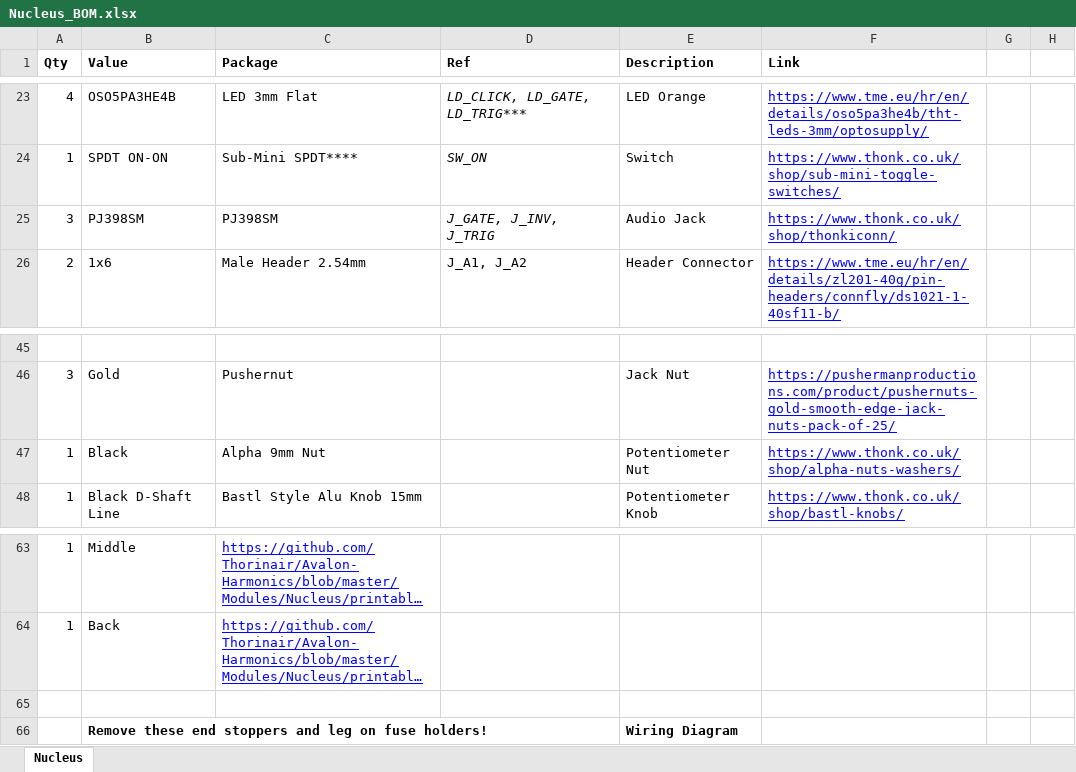
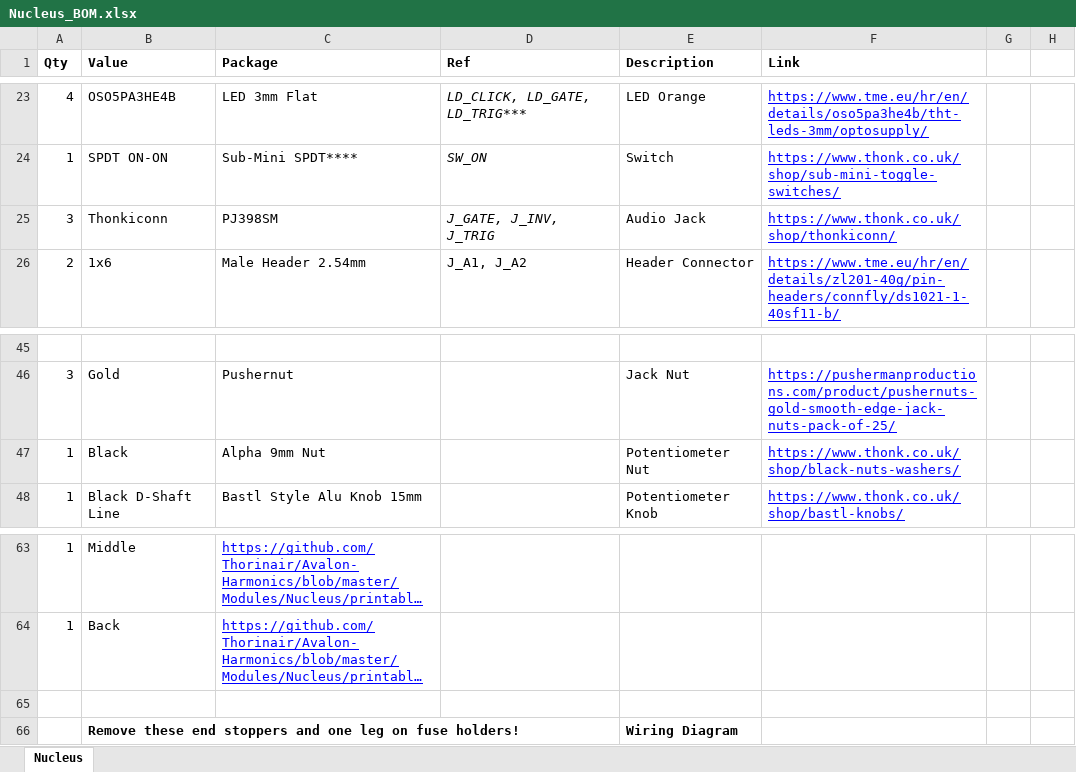
Before and after one commit to Thorinair/Avalon-Harmonics, an Excel workbook: Modules/Nucleus/Nucleus_BOM.xlsx, sheet Nucleus, drawn as a sheet; only a part is shown, gaps mark what is left out; long unchanged cells end in …; values as stored, in another font and other column widths than the file's, no borders; charts and pictures not drawn; the diff names each change by its address in the sheet, - before the commit and + after, or states it on an @@ line.

```diff
--- a/Modules/Nucleus/Nucleus_BOM.xlsx (sheet Nucleus)
+++ b/Modules/Nucleus/Nucleus_BOM.xlsx (sheet Nucleus)
-B25 (Value): PJ398SM
+B25 (Value): Thonkiconn
-F47 (Link): https://www.thonk.co.uk/shop/alpha-nuts-washers/
+F47 (Link): https://www.thonk.co.uk/shop/black-nuts-washers/
-B66 (Value): …stoppers and leg on…
+B66 (Value): …stoppers and one leg on…
```
Also changed, not shown: Modules/AxB/AxB_BOM.xlsx, Modules/KickAid/KickAid_BOM.xlsx, 10 other files.
